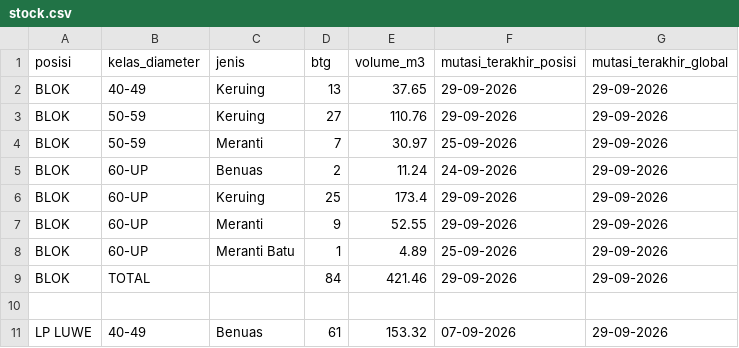
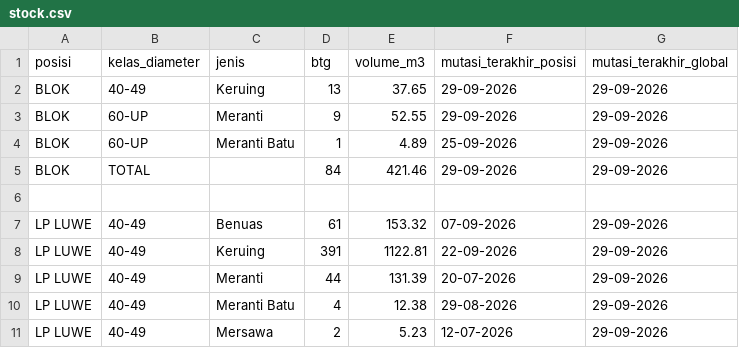
Before and after one commit to duniandis/data_apk, a CSV file: stock.csv, drawn as a sheet; only a part is shown; the shorter side is filled out with more unchanged rows; the diff names each change by its address in the sheet, - before the commit and + after, or states it on an @@ line.

Commit message:
Update stock.csv

```diff
--- a/stock.csv
+++ b/stock.csv
-row 3: BLOK | 50-59 | Keruing | 27 | 110.76 | 29-09-2026 | 29-09-2026
-row 4: BLOK | 50-59 | Meranti | 7 | 30.97 | 25-09-2026 | 29-09-2026
-row 5: BLOK | 60-UP | Benuas | 2 | 11.24 | 24-09-2026 | 29-09-2026
-row 6: BLOK | 60-UP | Keruing | 25 | 173.4 | 29-09-2026 | 29-09-2026
```
